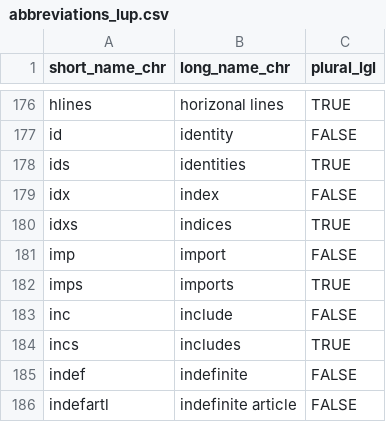
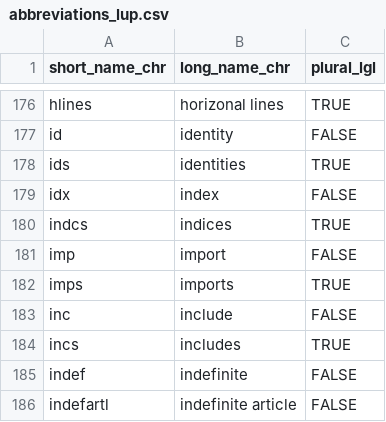
Before and after one commit to ready4-dev/youthvars, a CSV file: data-raw/dataverse/abbreviations_lup/abbreviations_lup.csv, drawn as a sheet; only a part is shown, gaps mark what is left out.

```diff
--- a/data-raw/dataverse/abbreviations_lup/abbreviations_lup.csv
+++ b/data-raw/dataverse/abbreviations_lup/abbreviations_lup.csv
@@ -179,3 +179,3 @@
 "idx","index",FALSE
-"idxs","indices",TRUE
+"indcs","indices",TRUE
 "imp","import",FALSE
```
Also changed, not shown: 25 other files.
